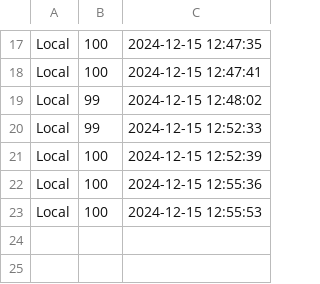
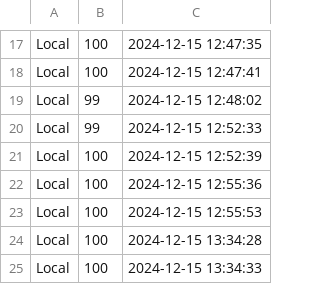
Before and after one commit to MunyinSam/ball_bouncing_sim_oo, a CSV file: game_scores.csv, drawn as a sheet; only a part is shown, gaps mark what is left out; the diff names each change by its address in the sheet, - before the commit and + after, or states it on an @@ line.

```diff
--- a/game_scores.csv
+++ b/game_scores.csv
+row 24: Local | 100 | 2024-12-15 13:34:28
+row 25: Local | 100 | 2024-12-15 13:34:33
```
Also changed, not shown: 2 other files.
